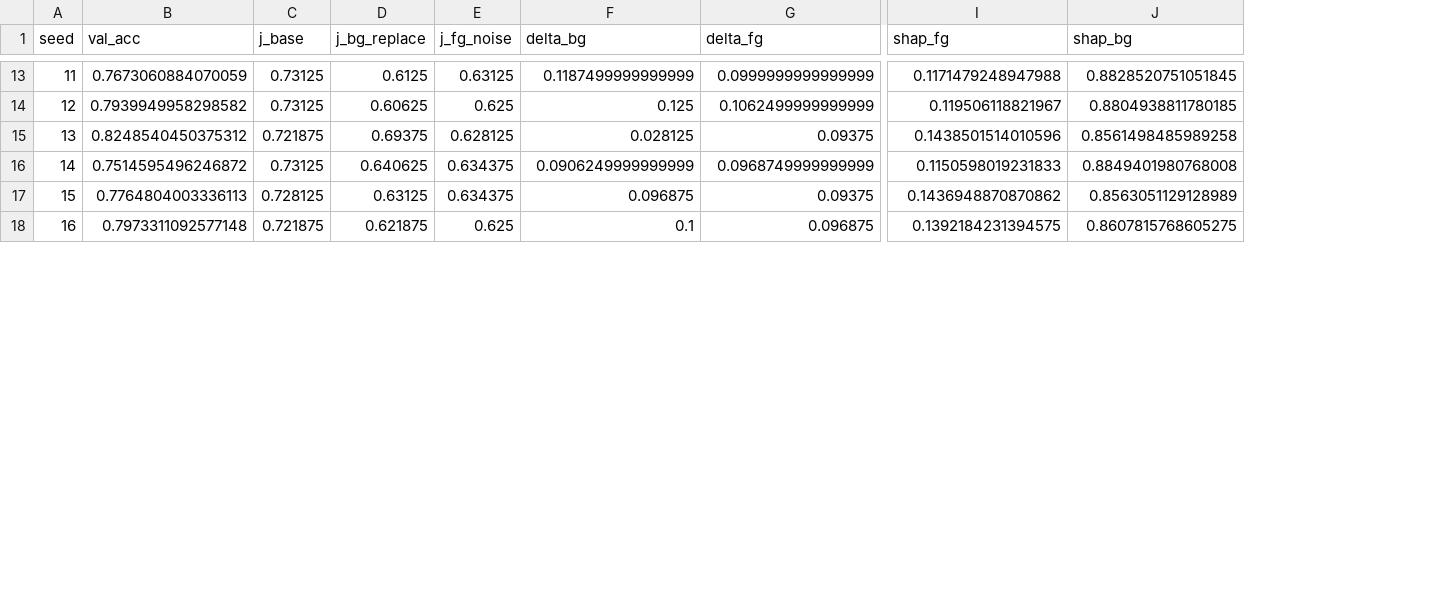
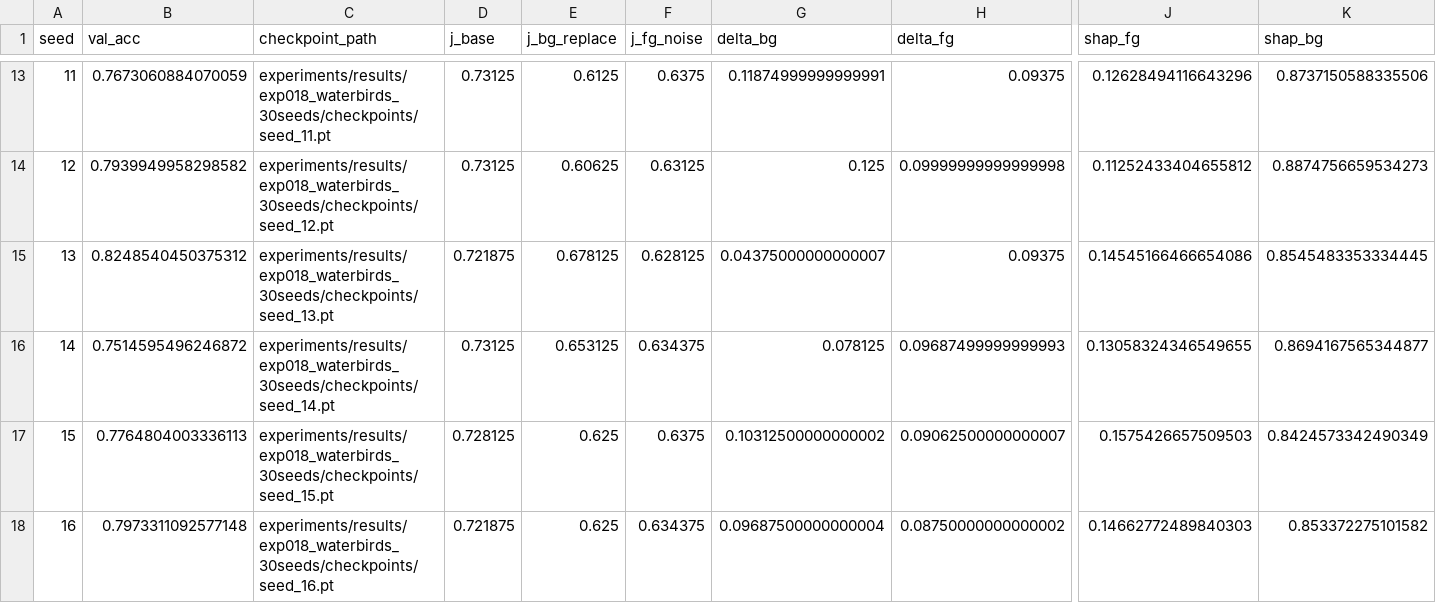
Before and after one commit to makitsukasa/Invariance-Testing-for-RL-Explanations, a CSV file: experiments/results/exp018_waterbirds_30seeds/results.csv, drawn as a sheet; only a part is shown, gaps mark what is left out; addresses are those after the commit; the diff covers the shown part only; the diff names each change by its address in the sheet, - before the commit and + after, or states it on an @@ line.

```diff
--- a/experiments/results/exp018_waterbirds_30seeds/results.csv
+++ b/experiments/results/exp018_waterbirds_30seeds/results.csv
+column C (checkpoint_path), rows 13-18: experiments/results/exp018_waterbirds_30seeds/checkpoints/seed_11.pt | experiments/results/exp018_waterbirds_30seeds/checkpoints/seed_12.pt | experiments/results/exp018_waterbirds_30seeds/checkpoints/seed_13.pt | experiments/results/exp018_waterbirds_30seeds/checkpoints/seed_14.pt | experiments/results/exp018_waterbirds_30seeds/checkpoints/seed_15.pt | experiments/results/exp018_waterbirds_30seeds/checkpoints/seed_16.pt
-F13 (j_fg_noise): 0.63125
+F13 (j_fg_noise): 0.6375
-G13 (delta_bg): 0.1187499999999999
+G13 (delta_bg): 0.11874999999999991
-H13 (delta_fg): 0.0999999999999999
+H13 (delta_fg): 0.09375
-J13 (shap_fg): 0.1171479248947988
+J13 (shap_fg): 0.12628494116643296
-K13 (shap_bg): 0.8828520751051845
+K13 (shap_bg): 0.8737150588335506
-F14 (j_fg_noise): 0.625
+F14 (j_fg_noise): 0.63125
-H14 (delta_fg): 0.1062499999999999
+H14 (delta_fg): 0.09999999999999998
-J14 (shap_fg): 0.119506118821967
+J14 (shap_fg): 0.11252433404655812
-K14 (shap_bg): 0.8804938811780185
+K14 (shap_bg): 0.8874756659534273
-E15 (j_bg_replace): 0.69375
+E15 (j_bg_replace): 0.678125
-G15 (delta_bg): 0.028125
+G15 (delta_bg): 0.04375000000000007
-J15 (shap_fg): 0.1438501514010596
+J15 (shap_fg): 0.14545166466654086
-K15 (shap_bg): 0.8561498485989258
+K15 (shap_bg): 0.8545483353334445
-E16 (j_bg_replace): 0.640625
+E16 (j_bg_replace): 0.653125
-G16 (delta_bg): 0.0906249999999999
+G16 (delta_bg): 0.078125
-H16 (delta_fg): 0.0968749999999999
+H16 (delta_fg): 0.09687499999999993
-J16 (shap_fg): 0.1150598019231833
+J16 (shap_fg): 0.13058324346549655
-K16 (shap_bg): 0.8849401980768008
+K16 (shap_bg): 0.8694167565344877
-E17 (j_bg_replace): 0.63125
+E17 (j_bg_replace): 0.625
-F17 (j_fg_noise): 0.634375
+F17 (j_fg_noise): 0.6375
-G17 (delta_bg): 0.096875
+G17 (delta_bg): 0.10312500000000002
-H17 (delta_fg): 0.09375
+H17 (delta_fg): 0.09062500000000007
-J17 (shap_fg): 0.1436948870870862
+J17 (shap_fg): 0.1575426657509503
-K17 (shap_bg): 0.8563051129128989
+K17 (shap_bg): 0.8424573342490349
-E18 (j_bg_replace): 0.621875
+E18 (j_bg_replace): 0.625
-F18 (j_fg_noise): 0.625
+F18 (j_fg_noise): 0.634375
-G18 (delta_bg): 0.1
+G18 (delta_bg): 0.09687500000000004
-H18 (delta_fg): 0.096875
+H18 (delta_fg): 0.08750000000000002
-J18 (shap_fg): 0.1392184231394575
+J18 (shap_fg): 0.14662772489840303
-K18 (shap_bg): 0.8607815768605275
+K18 (shap_bg): 0.853372275101582
```
Also changed, not shown: 133 edited cells elsewhere in this file, experiments/results/exp018_waterbirds_30seeds/results_partial.csv, 7 other files.
